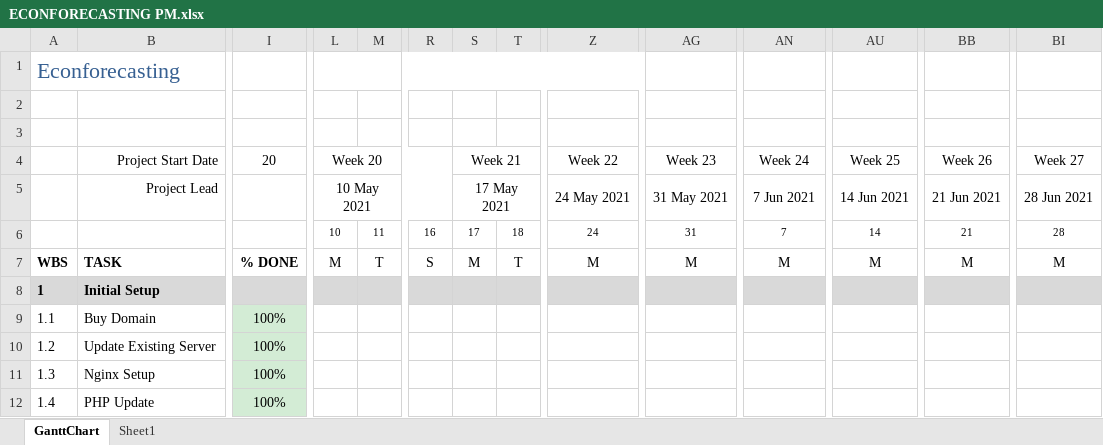
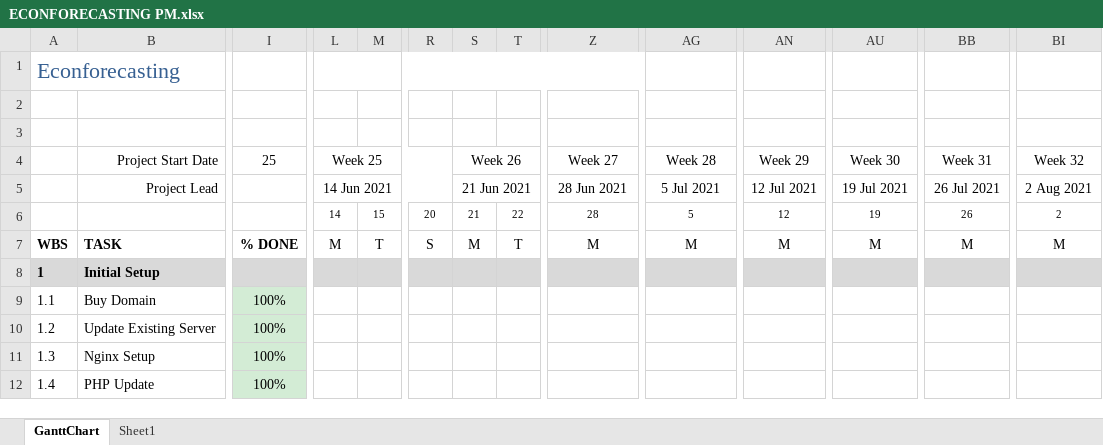
Before and after one commit to bongohead/econforecasting-r, an Excel workbook: ECONFORECASTING PM.xlsx, sheet GanttChart, drawn as a sheet; only a part is shown, gaps mark what is left out; values as stored, in another font and other column widths than the file's, no borders; charts and pictures and conditional formats not drawn; removed rows and columns are numbered as before the commit, all else as after; rows hold the shown columns only; the diff covers the shown part only; the diff names each change by its address in the sheet, - before the commit and + after, or states it on an @@ line.

```diff
--- a/ECONFORECASTING PM.xlsx (sheet GanttChart)
+++ b/ECONFORECASTING PM.xlsx (sheet GanttChart)
-I4: 20
+I4: 25
-L4: Week 20
+L4: Week 25
-S4: Week 21
+S4: Week 26
-Z4: Week 22
+Z4: Week 27
-AG4: Week 23
+AG4: Week 28
-AN4: Week 24
+AN4: Week 29
-AU4: Week 25
+AU4: Week 30
-BB4: Week 26
+BB4: Week 31
-BI4: Week 27
+BI4: Week 32
-L5: 10 May 2021
+L5: 14 Jun 2021
-S5: 17 May 2021
+S5: 21 Jun 2021
-Z5: 24 May 2021
+Z5: 28 Jun 2021
-AG5: 31 May 2021
+AG5: 5 Jul 2021
-AN5: 7 Jun 2021
+AN5: 12 Jul 2021
-AU5: 14 Jun 2021
+AU5: 19 Jul 2021
-BB5: 21 Jun 2021
+BB5: 26 Jul 2021
-BI5: 28 Jun 2021
+BI5: 2 Aug 2021
-row 6:  |  |  | 10 | 11 | 16 | 17 | 18 | 24 | 31 | 7 | 14 | 21 | 28
+row 6:  |  |  | 14 | 15 | 20 | 21 | 22 | 28 | 5 | 12 | 19 | 26 | 2
```
Also changed, not shown: 3 added rows, 1 removed row, 17 edited cells and row numbers in column A elsewhere in this sheet, formulas that keep their value, 1 other file.
